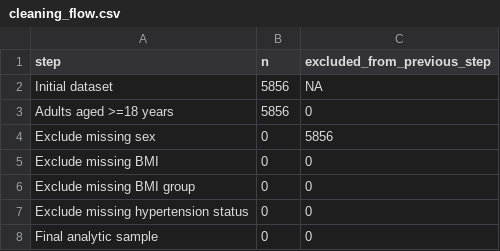
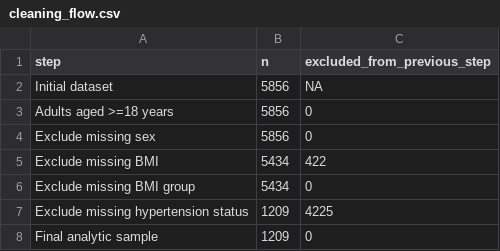
Before and after one commit to JUMP-Course/JUMP-R-2026, a CSV file: students/wangziquan/tables/cleaning_flow.csv, drawn as a sheet.

Commit message:
update cleaning output tables

```diff
--- a/students/wangziquan/tables/cleaning_flow.csv
+++ b/students/wangziquan/tables/cleaning_flow.csv
@@ -3,6 +3,6 @@ Initial dataset,5856,NA
 Adults aged >=18 years,5856,0
-Exclude missing sex,0,5856
-Exclude missing BMI,0,0
-Exclude missing BMI group,0,0
-Exclude missing hypertension status,0,0
-Final analytic sample,0,0
+Exclude missing sex,5856,0
+Exclude missing BMI,5434,422
+Exclude missing BMI group,5434,0
+Exclude missing hypertension status,1209,4225
+Final analytic sample,1209,0
```
Also changed, not shown: students/wangziquan/tables/missing_summary_clean.csv, 2 other files.
